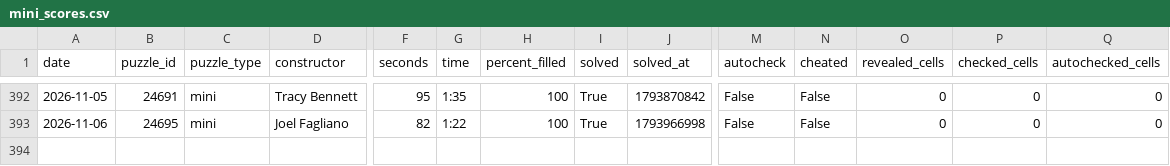
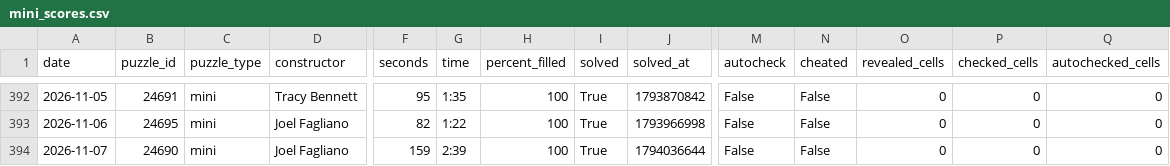
Before and after one commit to daanvdweijden/daanvdweijden.github.io, a CSV file: mini_scores.csv, drawn as a sheet; only a part is shown, gaps mark what is left out; rows hold the shown columns only; the diff names each change by its address in the sheet, - before the commit and + after, or states it on an @@ line.

```diff
--- a/mini_scores.csv
+++ b/mini_scores.csv
+row 394: 2026-11-07 | 24690 | mini | Joel Fagliano | 159 | 2:39 | 100 | True | 1794036644 | False | False | 0 | 0 | 0
```
Also changed, not shown: nyt_games.csv, 2 other files.
